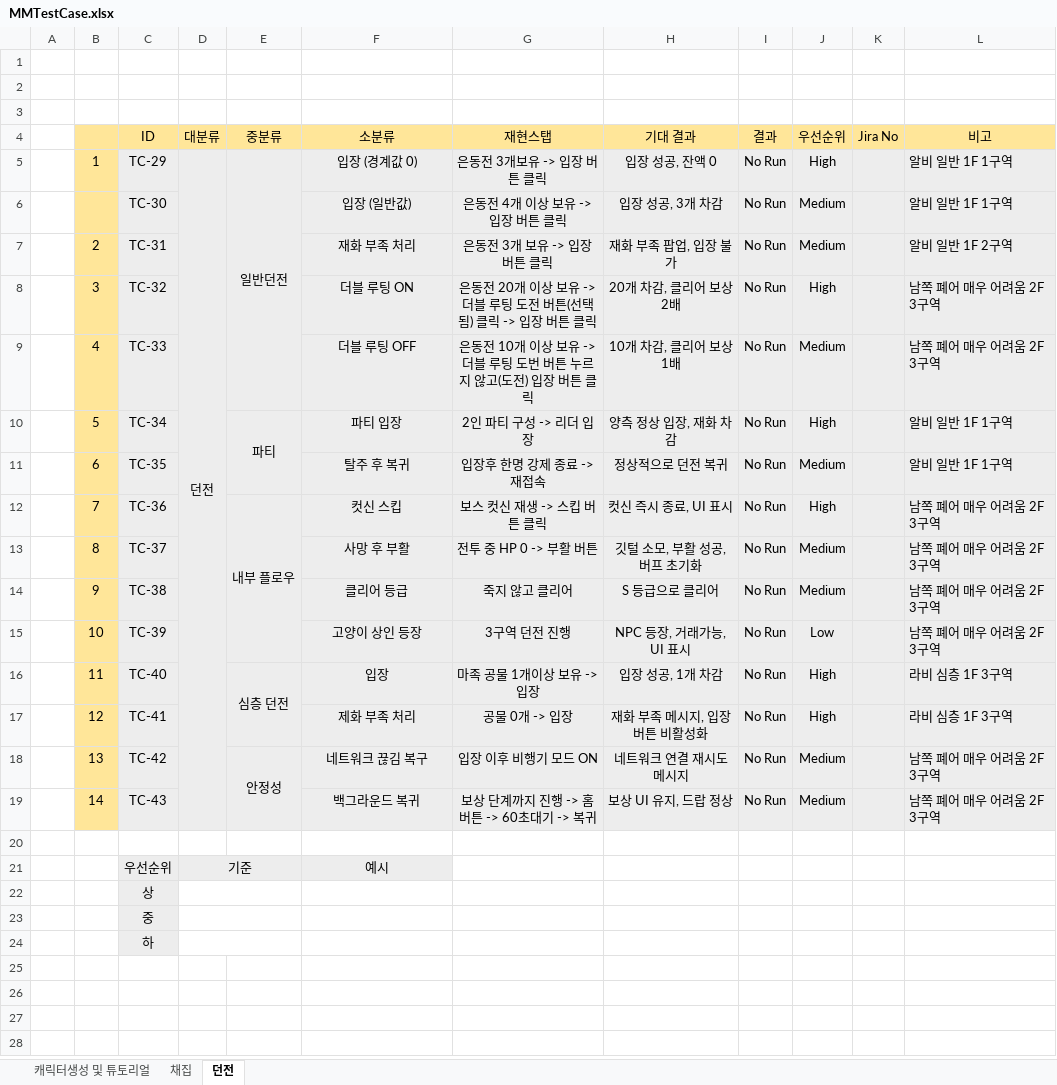
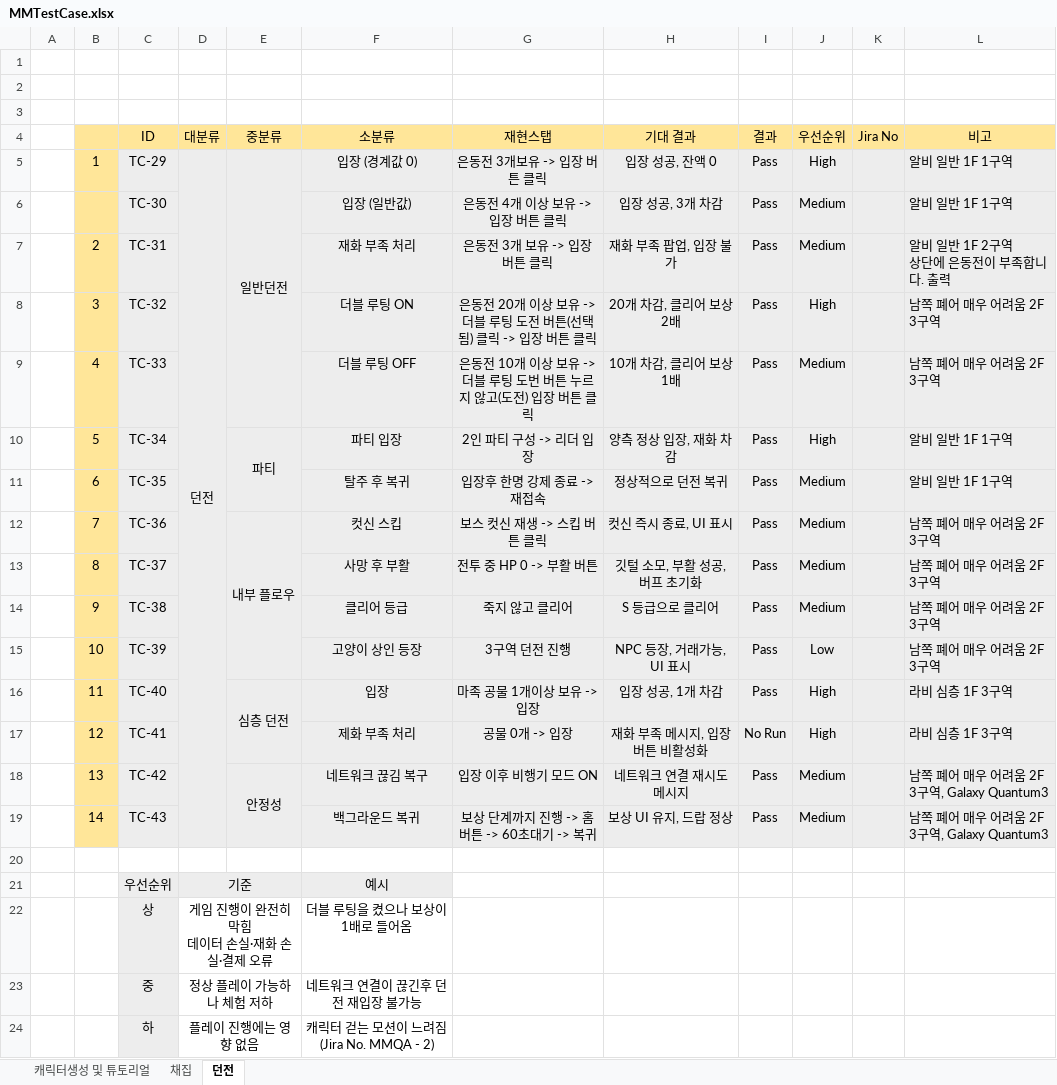
Before and after one commit to gws1017/MMQA, an Excel workbook: MMTestCase.xlsx, sheet 던전, drawn as a sheet; values as stored, in another font and other column widths than the file's, no borders; ↵ is a line break in a cell; the diff names each change by its address in the sheet, - before the commit and + after, or states it on an @@ line.

Commit message:
던전 TC작성 및 테스트#2
- 컷신 스킵 TC 우선순위 변경(High -> Medium), 스킵기능 자체는 우선도가 낮으며 컷신 재생과 착각하였음(컷신 재생이 되야 보스방 입장이된다)
- 던전 테스케이스 수행
- 캐릭터 생성 및 튜토리얼 항목 우선순위 기준표 추가

```diff
--- a/MMTestCase.xlsx (sheet 던전)
+++ b/MMTestCase.xlsx (sheet 던전)
-I5:I16 (결과): No Run
+I5:I16 (결과): Pass
-L7 (비고): 알비 일반 1F 2구역
+L7 (비고): 알비 일반 1F 2구역 ↵ 상단에 은동전이 부족합니다. 출력
-J12 (우선순위): High
+J12 (우선순위): Medium
-I18:I19 (결과): No Run
+I18:I19 (결과): Pass
-L18:L19 (비고): 남쪽 폐어 매우 어려움 2F 3구역
+L18:L19 (비고): 남쪽 폐어 매우 어려움 2F 3구역, Galaxy Quantum3
-D22 (대분류): (empty)
+D22 (대분류): 게임 진행이 완전히 막힘 ↵ 데이터 손실·재화 손실·결제 오류
-F22 (소분류): (empty)
+F22 (소분류): 더블 루팅을 켰으나 보상이 1배로 들어옴
-D23 (대분류): (empty)
+D23 (대분류): 정상 플레이 가능하나 체험 저하
-F23 (소분류): (empty)
+F23 (소분류): 네트워크 연결이 끊긴후 던전 재입장 불가능
-D24 (대분류): (empty)
+D24 (대분류): 플레이 진행에는 영향 없음
-F24 (소분류): (empty)
+F24 (소분류): 캐릭터 걷는 모션이 느려짐(Jira No. MMQA - 2)
```
Also changed, not shown: sheet 캐릭터생성 및 튜토리얼.
